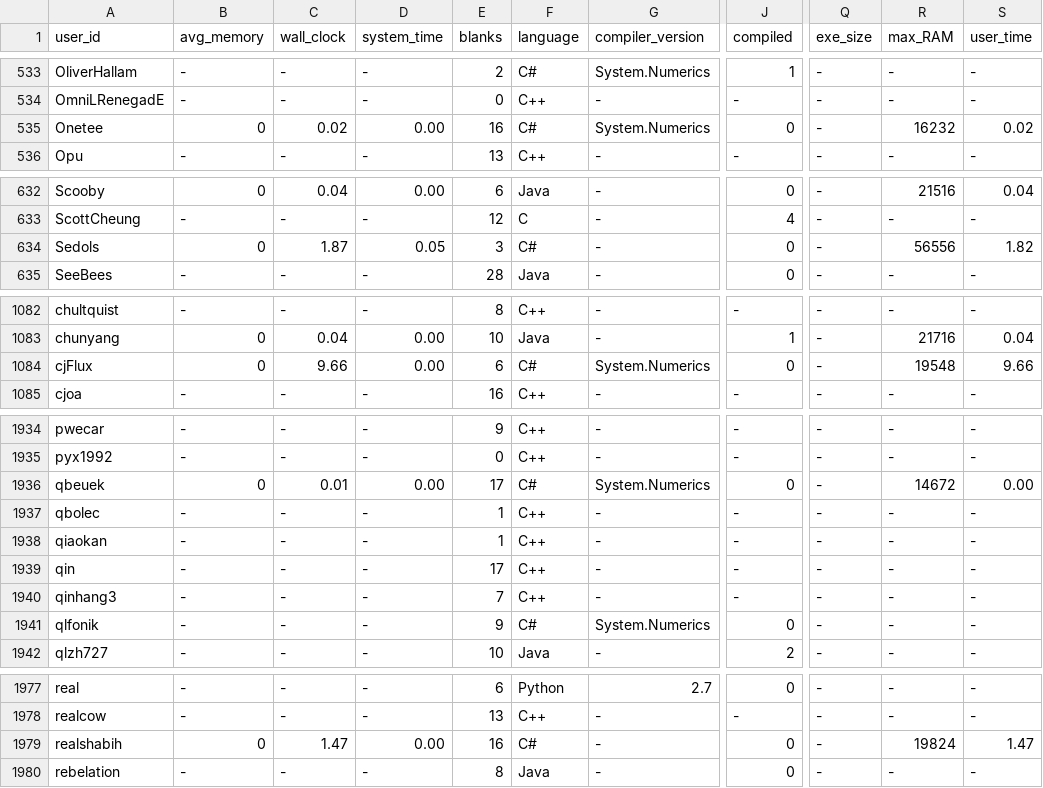
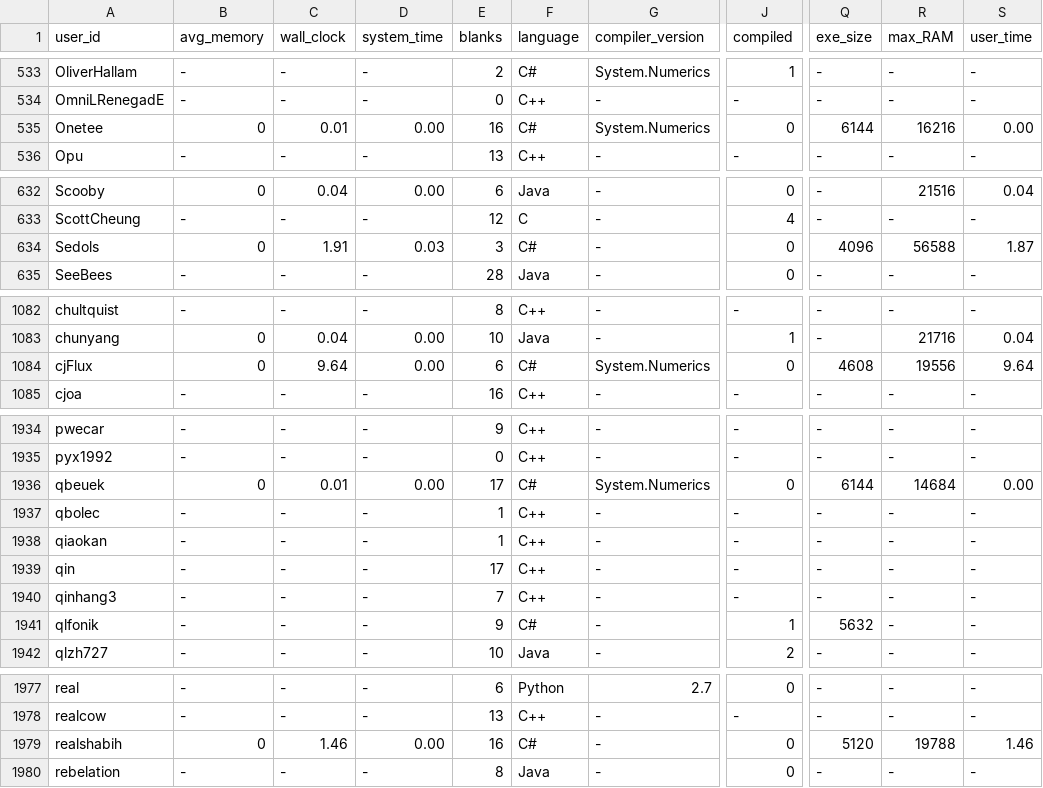
Before and after one commit to emmawestman/GCJ-backup, a CSV file: 2463486_1.csv, drawn as a sheet; only a part is shown, gaps mark what is left out; the diff covers the shown part only; the diff names each change by its address in the sheet, - before the commit and + after, or states it on an @@ line.

```diff
--- a/2463486_1.csv
+++ b/2463486_1.csv
-C535 (wall_clock): 0.02
+C535 (wall_clock): 0.01
-Q535 (exe_size): -
+Q535 (exe_size): 6144
-R535 (max_RAM): 16232
+R535 (max_RAM): 16216
-S535 (user_time): 0.02
+S535 (user_time): 0.00
-C634 (wall_clock): 1.87
+C634 (wall_clock): 1.91
-D634 (system_time): 0.05
+D634 (system_time): 0.03
-Q634 (exe_size): -
+Q634 (exe_size): 4096
-R634 (max_RAM): 56556
+R634 (max_RAM): 56588
-S634 (user_time): 1.82
+S634 (user_time): 1.87
-C1084 (wall_clock): 9.66
+C1084 (wall_clock): 9.64
-Q1084 (exe_size): -
+Q1084 (exe_size): 4608
-R1084 (max_RAM): 19548
+R1084 (max_RAM): 19556
-S1084 (user_time): 9.66
+S1084 (user_time): 9.64
-Q1936 (exe_size): -
+Q1936 (exe_size): 6144
-R1936 (max_RAM): 14672
+R1936 (max_RAM): 14684
-G1941 (compiler_version): System.Numerics
+G1941 (compiler_version): -
-J1941 (compiled): 0
+J1941 (compiled): 1
-Q1941 (exe_size): -
+Q1941 (exe_size): 5632
-C1979 (wall_clock): 1.47
+C1979 (wall_clock): 1.46
-Q1979 (exe_size): -
+Q1979 (exe_size): 5120
-R1979 (max_RAM): 19824
+R1979 (max_RAM): 19788
-S1979 (user_time): 1.47
+S1979 (user_time): 1.46
```
Also changed, not shown: 117 edited cells elsewhere in this file, 2463486_0.csv.
